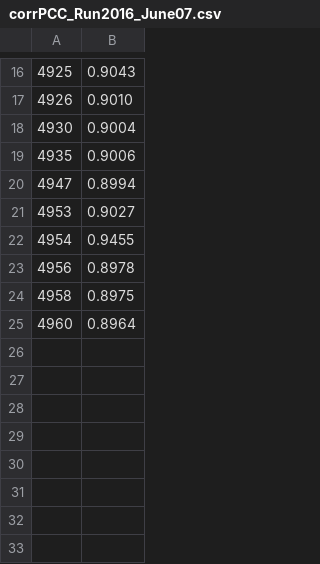
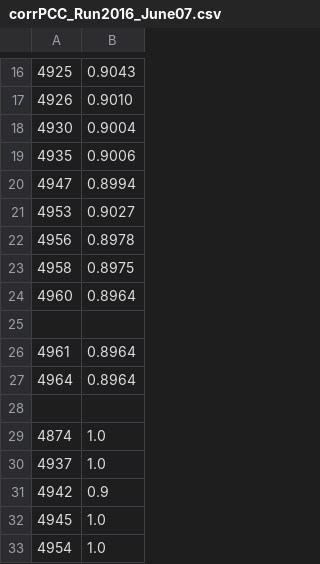
Before and after one commit to samborsol/PCCTools, a CSV file: PCLumiProd/Corrections/corrPCC_Run2016_June07.csv, drawn as a sheet; only a part is shown, gaps mark what is left out.

Commit message:
minor updates to corrections and integration of correction per bx

```diff
--- a/PCLumiProd/Corrections/corrPCC_Run2016_June07.csv
+++ b/PCLumiProd/Corrections/corrPCC_Run2016_June07.csv
@@ -21,3 +21,2 @@
 4953,0.9027
-4954,0.9455
 4956,0.8978
@@ -25 +24,10 @@
 4960,0.8964
+
+4961,0.8964
+4964,0.8964
+
+4874,1.0
+4937,1.0
+4942,0.9
+4945,1.0
+4954,1.0
```
Also changed, not shown: 1 other file.
